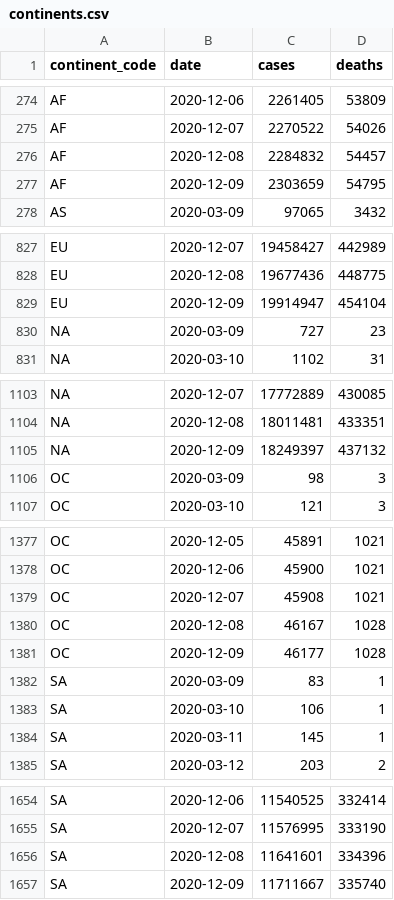
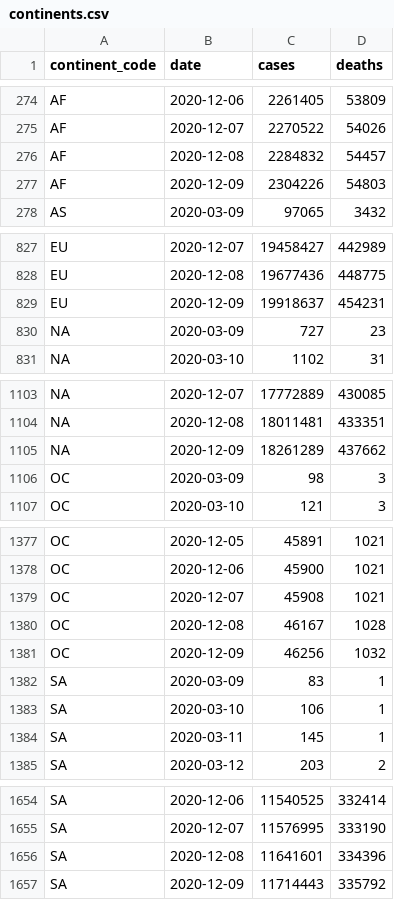
Before and after one commit to covid-open-data/xform-casecount-wom, a CSV file: output/continents.csv, drawn as a sheet; only a part is shown, gaps mark what is left out.

```diff
--- a/output/continents.csv
+++ b/output/continents.csv
@@ -276,3 +276,3 @@ AF,2020-12-07,2270522,54026
 AF,2020-12-08,2284832,54457
-AF,2020-12-09,2303659,54795
+AF,2020-12-09,2304226,54803
 AS,2020-03-09,97065,3432
@@ -828,3 +828,3 @@ EU,2020-12-07,19458427,442989
 EU,2020-12-08,19677436,448775
-EU,2020-12-09,19914947,454104
+EU,2020-12-09,19918637,454231
 "NA",2020-03-09,727,23
@@ -1104,3 +1104,3 @@ EU,2020-12-09,19914947,454104
 "NA",2020-12-08,18011481,433351
-"NA",2020-12-09,18249397,437132
+"NA",2020-12-09,18261289,437662
 OC,2020-03-09,98,3
@@ -1380,3 +1380,3 @@ OC,2020-12-07,45908,1021
 OC,2020-12-08,46167,1028
-OC,2020-12-09,46177,1028
+OC,2020-12-09,46256,1032
 SA,2020-03-09,83,1
@@ -1656,2 +1656,2 @@ SA,2020-12-07,11576995,333190
 SA,2020-12-08,11641601,334396
-SA,2020-12-09,11711667,335740
+SA,2020-12-09,11714443,335792
```
Also changed, not shown: output/global.csv, output/who_regions.csv, 2 other files.
